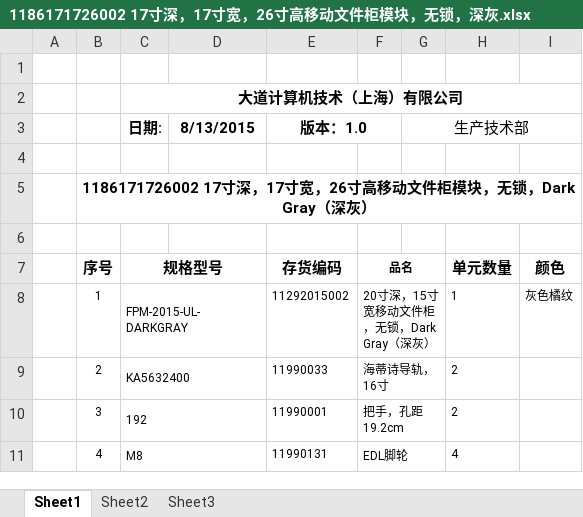
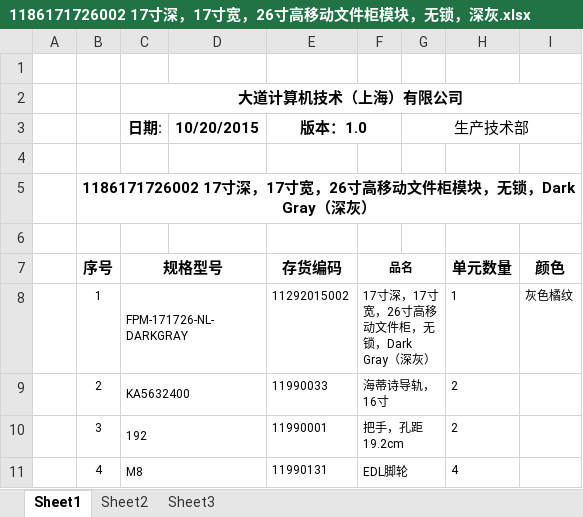
Before and after one commit to starixcai/drawings, an Excel workbook: 技术图纸/调度平台图纸/其他文件柜/17寸深，17寸宽，26寸高开放移动文件柜/1186171726002 17寸深，17寸宽，26寸高移动文件柜模块，无锁，深灰.xlsx, sheet Sheet1, drawn as a sheet; values as stored, in another font and other column widths than the file's, no borders; charts and pictures not drawn; the diff names each change by its address in the sheet, - before the commit and + after, or states it on an @@ line.

```diff
--- a/技术图纸/调度平台图纸/其他文件柜/17寸深，17寸宽，26寸高开放移动文件柜/1186171726002 17寸深，17寸宽，26寸高移动文件柜模块，无锁，深灰.xlsx (sheet Sheet1)
+++ b/技术图纸/调度平台图纸/其他文件柜/17寸深，17寸宽，26寸高开放移动文件柜/1186171726002 17寸深，17寸宽，26寸高移动文件柜模块，无锁，深灰.xlsx (sheet Sheet1)
-D3: 8/13/2015
+D3: 10/20/2015
-C8 (日期:): FPM-2015-UL-DARKGRAY
+C8 (日期:): FPM-171726-NL-DARKGRAY
-F8: 20寸深，15寸宽移动文件柜，无锁，Dark Gray（深灰）
+F8: 17寸深，17寸宽，26寸高移动文件柜，无锁，Dark Gray（深灰）
```
Also changed, not shown: 3 other files.
